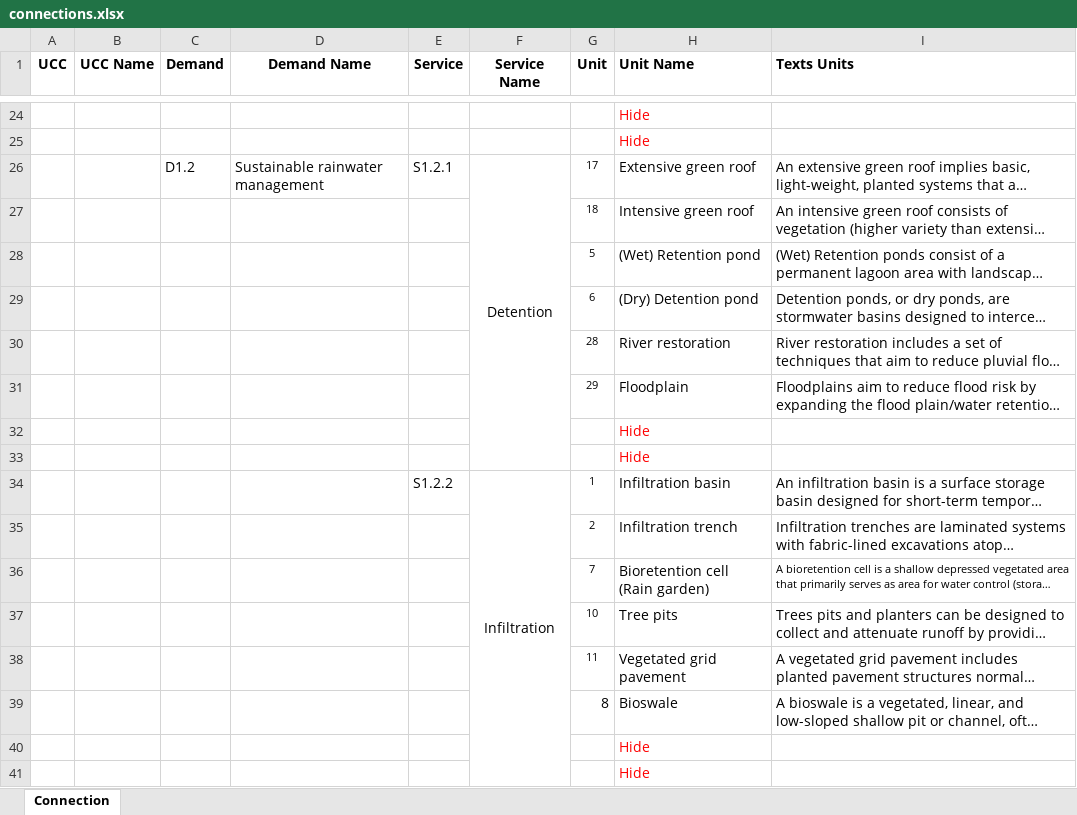
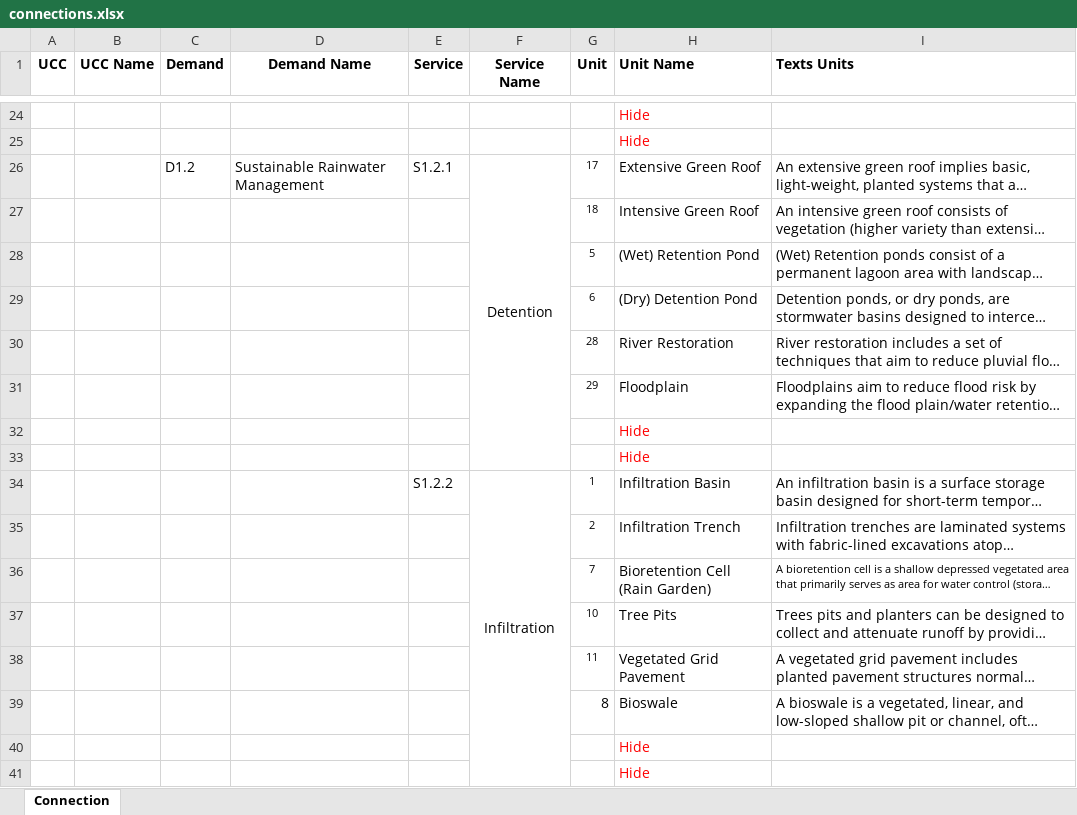
Before and after one commit to gunnarsnorri/circular-city-guidance-tool, an Excel workbook: scripts/connections.xlsx, sheet Connection, drawn as a sheet; only a part is shown, gaps mark what is left out; long unchanged cells end in …; values as stored, in another font and other column widths than the file's, no borders; the diff covers the shown part only; the diff names each change by its address in the sheet, - before the commit and + after, or states it on an @@ line.

```diff
--- a/scripts/connections.xlsx (sheet Connection)
+++ b/scripts/connections.xlsx (sheet Connection)
-D26 (Demand Name): Sustainable rainwater management
+D26 (Demand Name): Sustainable Rainwater Management
-H26 (Unit Name): Extensive green roof
+H26 (Unit Name): Extensive Green Roof
-H27 (Unit Name): Intensive green roof
+H27 (Unit Name): Intensive Green Roof
-H28 (Unit Name): (Wet) Retention pond
+H28 (Unit Name): (Wet) Retention Pond
-H29 (Unit Name): (Dry) Detention pond
+H29 (Unit Name): (Dry) Detention Pond
-H30 (Unit Name): River restoration
+H30 (Unit Name): River Restoration
-H34 (Unit Name): Infiltration basin
+H34 (Unit Name): Infiltration Basin
-H35 (Unit Name): Infiltration trench
+H35 (Unit Name): Infiltration Trench
-H36 (Unit Name): Bioretention cell (Rain garden)
+H36 (Unit Name): Bioretention Cell (Rain Garden)
-H37 (Unit Name): Tree pits
+H37 (Unit Name): Tree Pits
-H38 (Unit Name): Vegetated grid pavement
+H38 (Unit Name): Vegetated Grid Pavement
```
Also changed, not shown: 99 edited cells elsewhere in this sheet, 41 other files.
